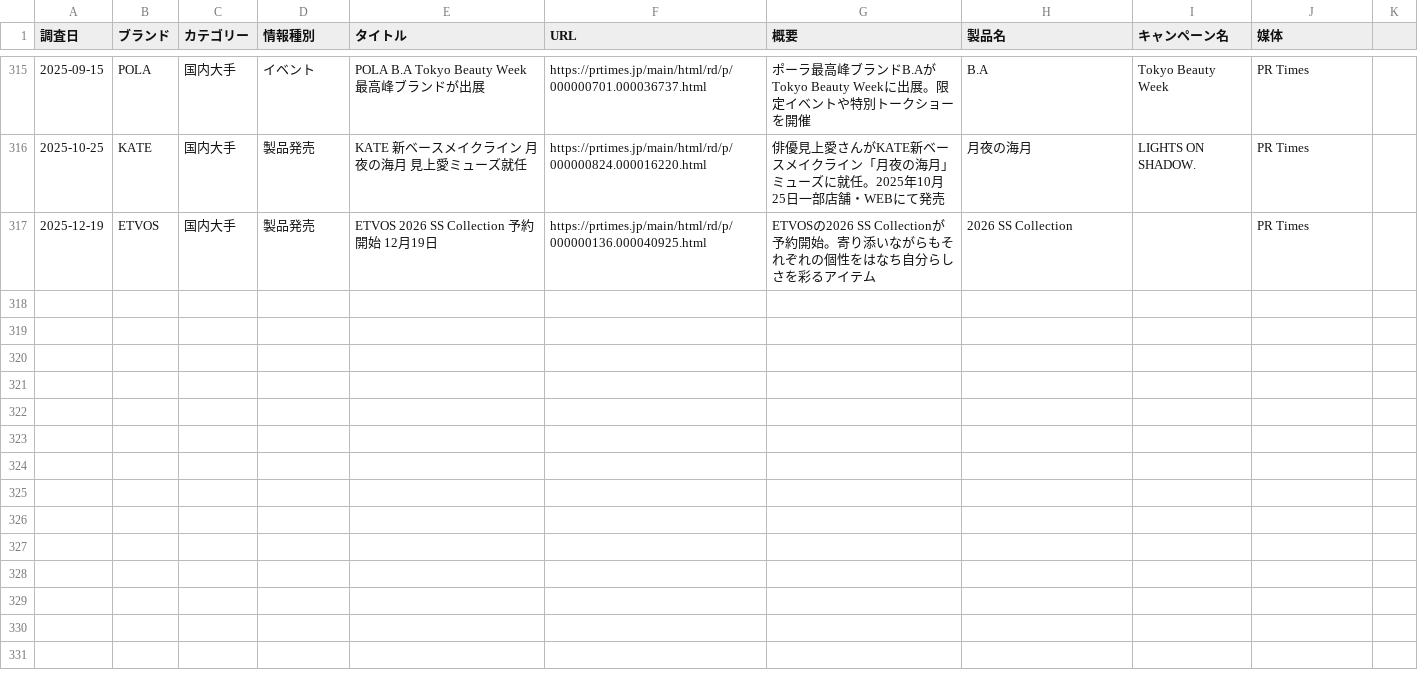
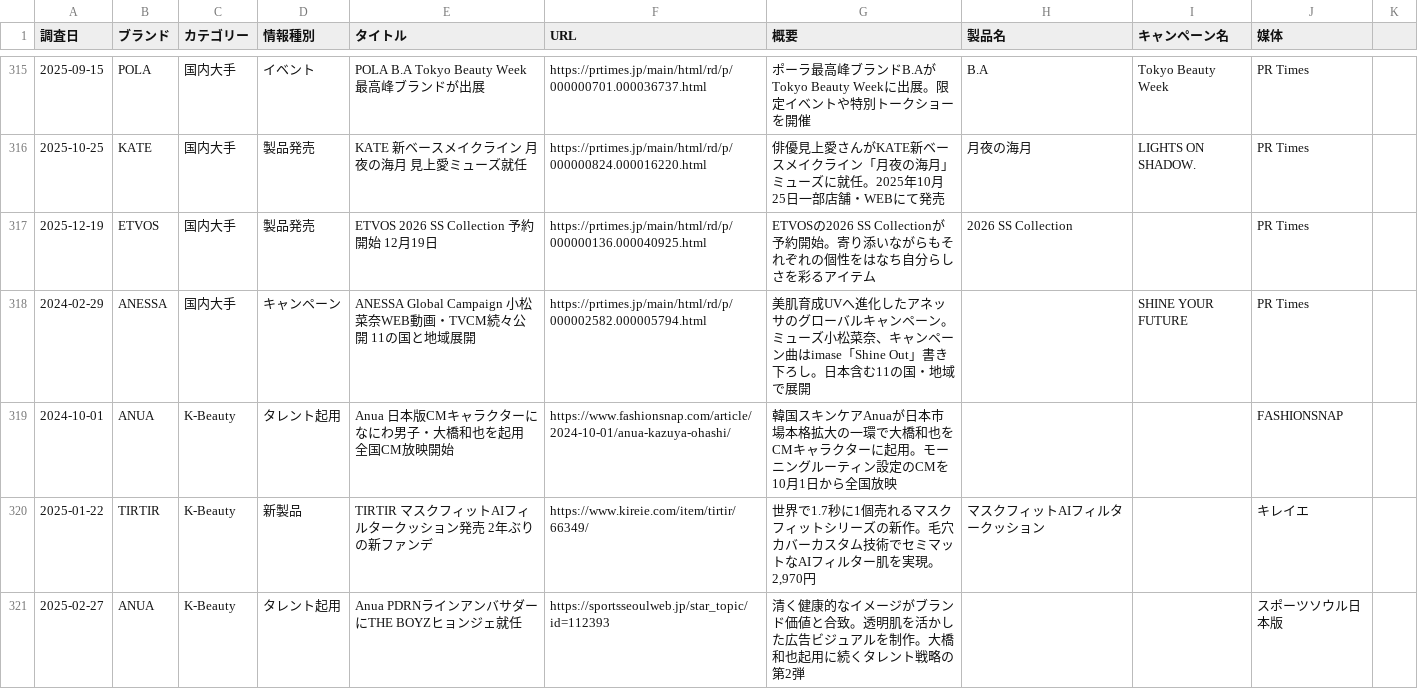
Before and after one commit to mizutani-yuta-git/claude-management, a CSV file: output/trends/competitive-news-master.csv, drawn as a sheet; only a part is shown, gaps mark what is left out.

```diff
--- a/output/trends/competitive-news-master.csv
+++ b/output/trends/competitive-news-master.csv
@@ -317 +317,5 @@
 2025-12-19,ETVOS,国内大手,製品発売,ETVOS 2026 SS Collection 予約開始 12月19日,https://prtimes.jp/main/html/rd/p/000000136.000040925.html,ETVOSの2026 SS Collectionが予約開始。寄り添いながらもそれぞれの個性をはなち自分らしさを彩るアイテム,2026 SS Collection,,PR Times
+2024-02-29,ANESSA,国内大手,キャンペーン,ANESSA Global Campaign 小松菜奈WEB動画・TVCM続々公開 11の国と地域展開,https://prtimes.jp/main/html/rd/p/000002582.000005794.html,美肌育成UVへ進化したアネッサのグローバルキャンペーン。ミューズ小松菜奈、キャンペーン曲はimase「Shine Out」書き下ろし。日本含む11の国・地域で展開,,SHINE YOUR FUTURE,PR Times
+2024-10-01,ANUA,K-Beauty,タレント起用,Anua 日本版CMキャラクターになにわ男子・大橋和也を起用 全国CM放映開始,https://www.fashionsnap.com/article/2024-10-01/anua-kazuya-ohashi/,韓国スキンケアAnuaが日本市場本格拡大の一環で大橋和也をCMキャラクターに起用。モーニングルーティン設定のCMを10月1日から全国放映,,,FASHIONSNAP
+2025-01-22,TIRTIR,K-Beauty,新製品,TIRTIR マスクフィットAIフィルタークッション発売 2年ぶりの新ファンデ,https://www.kireie.com/item/tirtir/66349/,"世界で1.7秒に1個売れるマスクフィットシリーズの新作。毛穴カバーカスタム技術でセミマットなAIフィルター肌を実現。2,970円",マスクフィットAIフィルタークッション,,キレイエ
+2025-02-27,ANUA,K-Beauty,タレント起用,Anua PDRNラインアンバサダーにTHE BOYZヒョンジェ就任,https://sportsseoulweb.jp/star_topic/id=112393,清く健康的なイメージがブランド価値と合致。透明肌を活かした広告ビジュアルを制作。大橋和也起用に続くタレント戦略の第2弾,,,スポーツソウル日本版
```
Also changed, not shown: output/trends/competitive-creative-master.csv, output/trends/competitive-video-master.csv, 1 other file.
